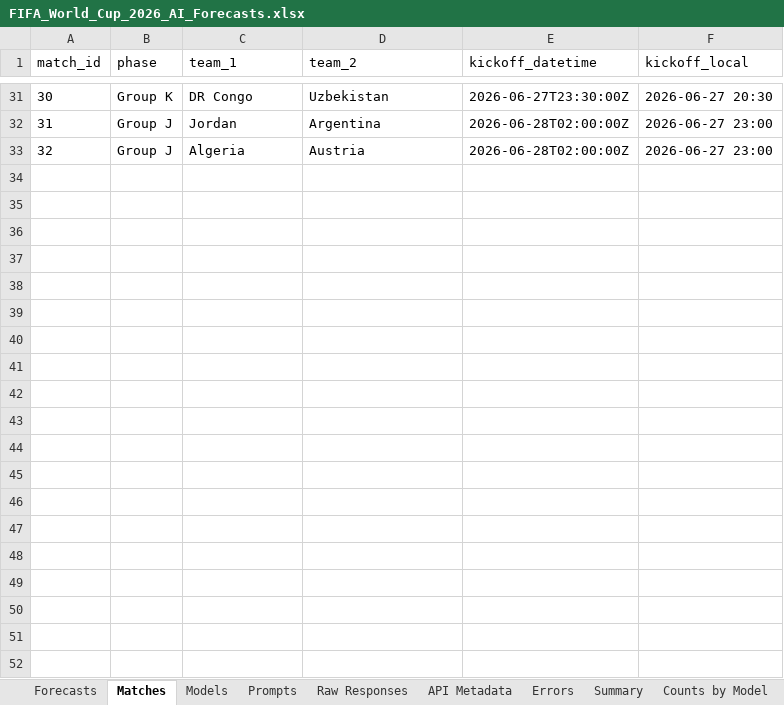
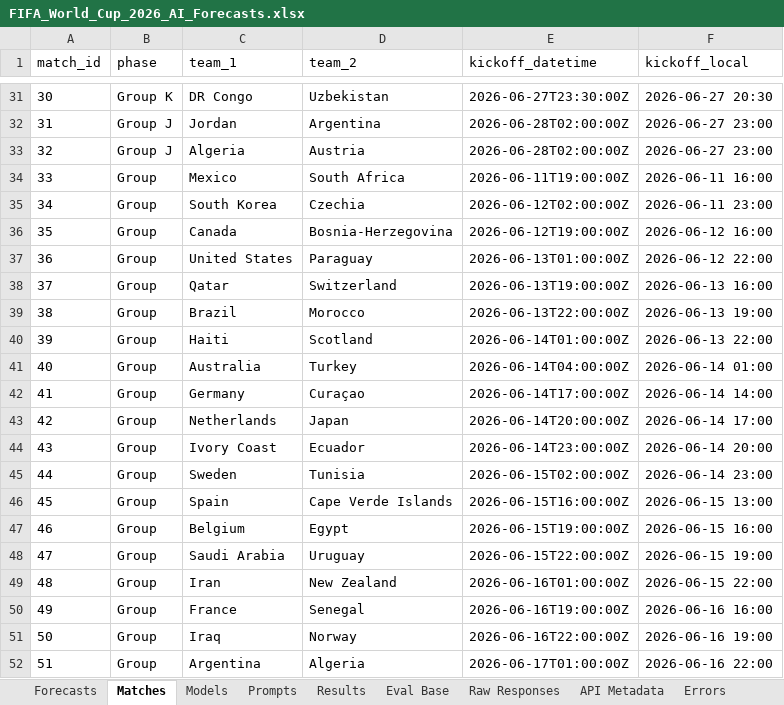
Before and after one commit to Tulio-CS/LLM_WorldCup_Eval, an Excel workbook: data/exports/FIFA_World_Cup_2026_AI_Forecasts.xlsx, sheet Matches, drawn as a sheet; only a part is shown, gaps mark what is left out; values as stored, in another font and other column widths than the file's, no borders; the diff covers the shown part only; the diff names each change by its address in the sheet, - before the commit and + after, or states it on an @@ line.

```diff
--- a/data/exports/FIFA_World_Cup_2026_AI_Forecasts.xlsx (sheet Matches)
+++ b/data/exports/FIFA_World_Cup_2026_AI_Forecasts.xlsx (sheet Matches)
+sheet tab: Results
+sheet tab: Eval Base
+row 34: 33 | Group | Mexico | South Africa | 2026-06-11T19:00:00Z | 2026-06-11 16:00
+row 35: 34 | Group | South Korea | Czechia | 2026-06-12T02:00:00Z | 2026-06-11 23:00
+row 36: 35 | Group | Canada | Bosnia-Herzegovina | 2026-06-12T19:00:00Z | 2026-06-12 16:00
+row 37: 36 | Group | United States | Paraguay | 2026-06-13T01:00:00Z | 2026-06-12 22:00
+row 38: 37 | Group | Qatar | Switzerland | 2026-06-13T19:00:00Z | 2026-06-13 16:00
+row 39: 38 | Group | Brazil | Morocco | 2026-06-13T22:00:00Z | 2026-06-13 19:00
+row 40: 39 | Group | Haiti | Scotland | 2026-06-14T01:00:00Z | 2026-06-13 22:00
+row 41: 40 | Group | Australia | Turkey | 2026-06-14T04:00:00Z | 2026-06-14 01:00
+row 42: 41 | Group | Germany | Curaçao | 2026-06-14T17:00:00Z | 2026-06-14 14:00
+row 43: 42 | Group | Netherlands | Japan | 2026-06-14T20:00:00Z | 2026-06-14 17:00
+row 44: 43 | Group | Ivory Coast | Ecuador | 2026-06-14T23:00:00Z | 2026-06-14 20:00
+row 45: 44 | Group | Sweden | Tunisia | 2026-06-15T02:00:00Z | 2026-06-14 23:00
+row 46: 45 | Group | Spain | Cape Verde Islands | 2026-06-15T16:00:00Z | 2026-06-15 13:00
+row 47: 46 | Group | Belgium | Egypt | 2026-06-15T19:00:00Z | 2026-06-15 16:00
+row 48: 47 | Group | Saudi Arabia | Uruguay | 2026-06-15T22:00:00Z | 2026-06-15 19:00
+row 49: 48 | Group | Iran | New Zealand | 2026-06-16T01:00:00Z | 2026-06-15 22:00
+row 50: 49 | Group | France | Senegal | 2026-06-16T19:00:00Z | 2026-06-16 16:00
+row 51: 50 | Group | Iraq | Norway | 2026-06-16T22:00:00Z | 2026-06-16 19:00
+row 52: 51 | Group | Argentina | Algeria | 2026-06-17T01:00:00Z | 2026-06-16 22:00
```
Also changed, not shown: 38 added rows elsewhere in this sheet, sheet Models, 14 other files.
